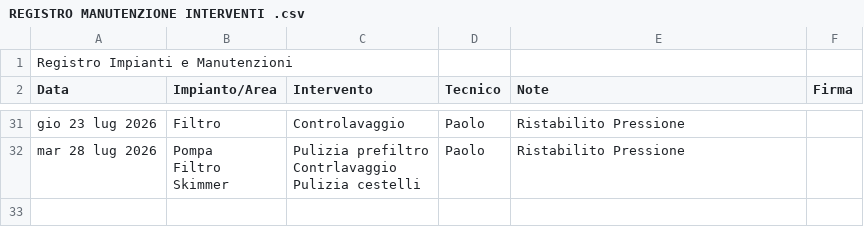
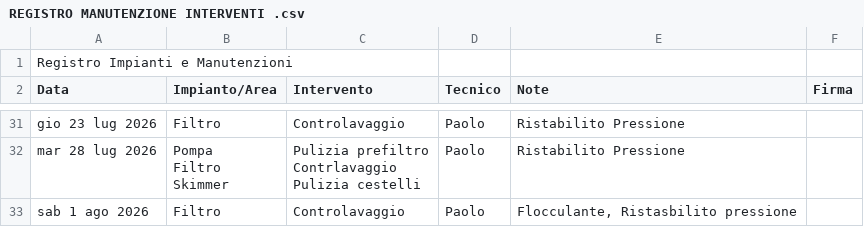
Before and after one commit to paolodelbalio/registrileanfore, a CSV file: REGISTRO MANUTENZIONE INTERVENTI .csv, drawn as a sheet; only a part is shown, gaps mark what is left out.

Commit message:
Aggiornamento automatico: REGISTRO MANUTENZIONE INTERVENTI .csv

```diff
--- a/REGISTRO MANUTENZIONE INTERVENTI .csv
+++ b/REGISTRO MANUTENZIONE INTERVENTI .csv
@@ -76 +76,2 @@ Contrlavaggio
 Pulizia cestelli",Paolo,Ristabilito Pressione,
+sab 1 ago 2026,Filtro,Controlavaggio,Paolo,"Flocculante, Ristasbilito pressione",
```
